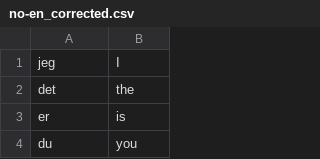
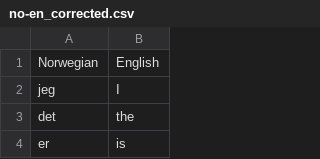
Before and after one commit to M-T3K/LangMaster, a CSV file: Storage/no-en_corrected.csv, drawn as a sheet; only a part is shown; the shorter side is filled out with more unchanged rows; the diff names each change by its address in the sheet, - before the commit and + after, or states it on an @@ line.

```diff
--- a/Storage/no-en_corrected.csv
+++ b/Storage/no-en_corrected.csv
+row 1: Norwegian | English
```
Also changed, not shown: Storage/de-en_corrected.csv, Storage/is-en_corrected.csv.
